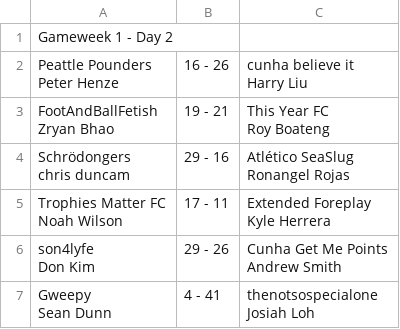
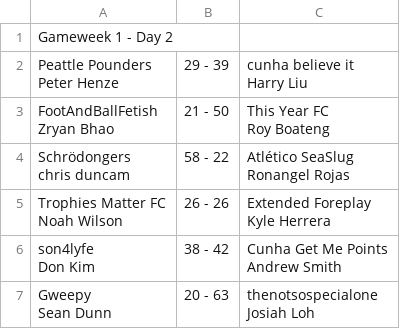
Before and after one commit to harryfliu/fpl_draft_2526, a CSV file: gw1/partial_results_gw1.csv, drawn as a sheet.

```diff
--- a/gw1/partial_results_gw1.csv
+++ b/gw1/partial_results_gw1.csv
@@ -1,19 +1,19 @@
 Gameweek 1 - Day 2,,
-"Peattle Pounders
-Peter Henze",16 - 26,"cunha believe it
-Harry Liu"
-"FootAndBallFetish
-Zryan Bhao",19 - 21,"This Year FC
-Roy Boateng"
-"Schrödongers
-chris duncam",29 - 16,"Atlético SeaSlug
-Ronangel Rojas"
-"Trophies Matter FC
-Noah Wilson",17 - 11,"Extended Foreplay
-Kyle Herrera"
-"son4lyfe
-Don Kim",29 - 26,"Cunha Get Me Points
-Andrew Smith"
-"Gweepy
-Sean Dunn",4 - 41,"thenotsospecialone
-Josiah Loh"
+"Peattle Pounders
+Peter Henze",29 - 39,"cunha believe it
+Harry Liu"
+"FootAndBallFetish
+Zryan Bhao",21 - 50,"This Year FC
+Roy Boateng"
+"Schrödongers
+chris duncam",58 - 22,"Atlético SeaSlug
+Ronangel Rojas"
+"Trophies Matter FC
+Noah Wilson",26 - 26,"Extended Foreplay
+Kyle Herrera"
+"son4lyfe
+Don Kim",38 - 42,"Cunha Get Me Points
+Andrew Smith"
+"Gweepy
+Sean Dunn",20 - 63,"thenotsospecialone
+Josiah Loh"
```
Also changed, not shown: gw1/players_gw1.csv, 1 other file.
